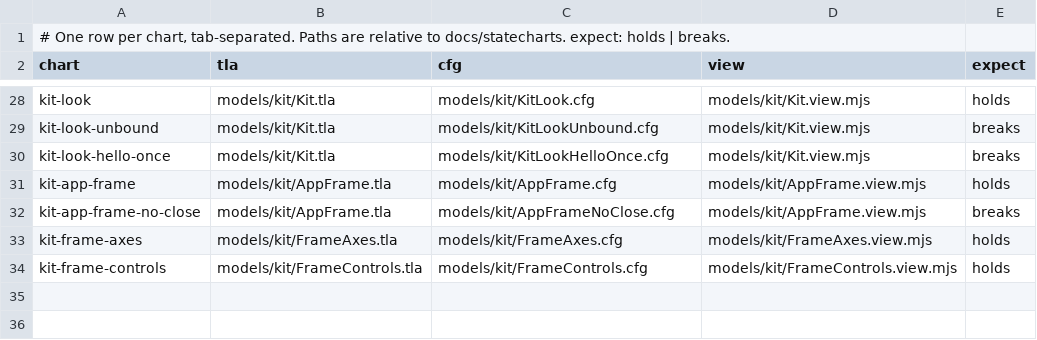
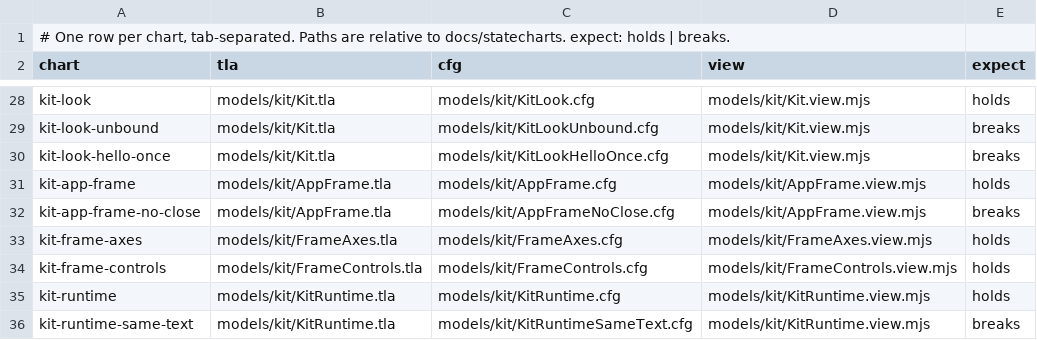
Before and after one commit to lagz0ne/easel, a TSV file: docs/statecharts/charts.tsv, drawn as a sheet; only a part is shown, gaps mark what is left out.

```diff
--- a/docs/statecharts/charts.tsv
+++ b/docs/statecharts/charts.tsv
@@ -34 +34,3 @@ kit-frame-axes	models/kit/FrameAxes.tla	models/kit/FrameAxes.cfg	models/kit/Fram
 kit-frame-controls	models/kit/FrameControls.tla	models/kit/FrameControls.cfg	models/kit/FrameControls.view.mjs	holds
+kit-runtime	models/kit/KitRuntime.tla	models/kit/KitRuntime.cfg	models/kit/KitRuntime.view.mjs	holds
+kit-runtime-same-text	models/kit/KitRuntime.tla	models/kit/KitRuntimeSameText.cfg	models/kit/KitRuntime.view.mjs	breaks
```
Also changed, not shown: 20 other files.
